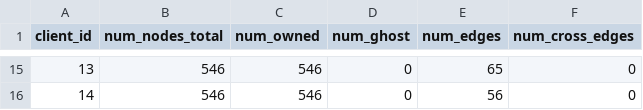
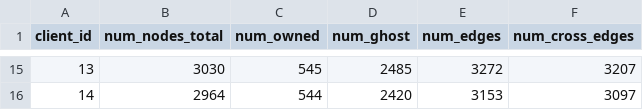
Before and after one commit to andrea2k/Subgraph_Federated_Learning, a CSV file: data/fed_witness_splits/val/client_sizes.csv, drawn as a sheet; only a part is shown, gaps mark what is left out; the diff covers the shown part only.

```diff
--- a/data/fed_witness_splits/val/client_sizes.csv
+++ b/data/fed_witness_splits/val/client_sizes.csv
@@ -15,2 +15,2 @@ client_id,num_nodes_total,num_owned,num_ghost,num_edges,num_cross_edges
-13,546,546,0,65,0
-14,546,546,0,56,0
+13,3030,545,2485,3272,3207
+14,2964,544,2420,3153,3097
```
Also changed, not shown: 63 edited cells elsewhere in this file, data/fed_witness_splits/train/client_sizes.csv, 47 other files.
